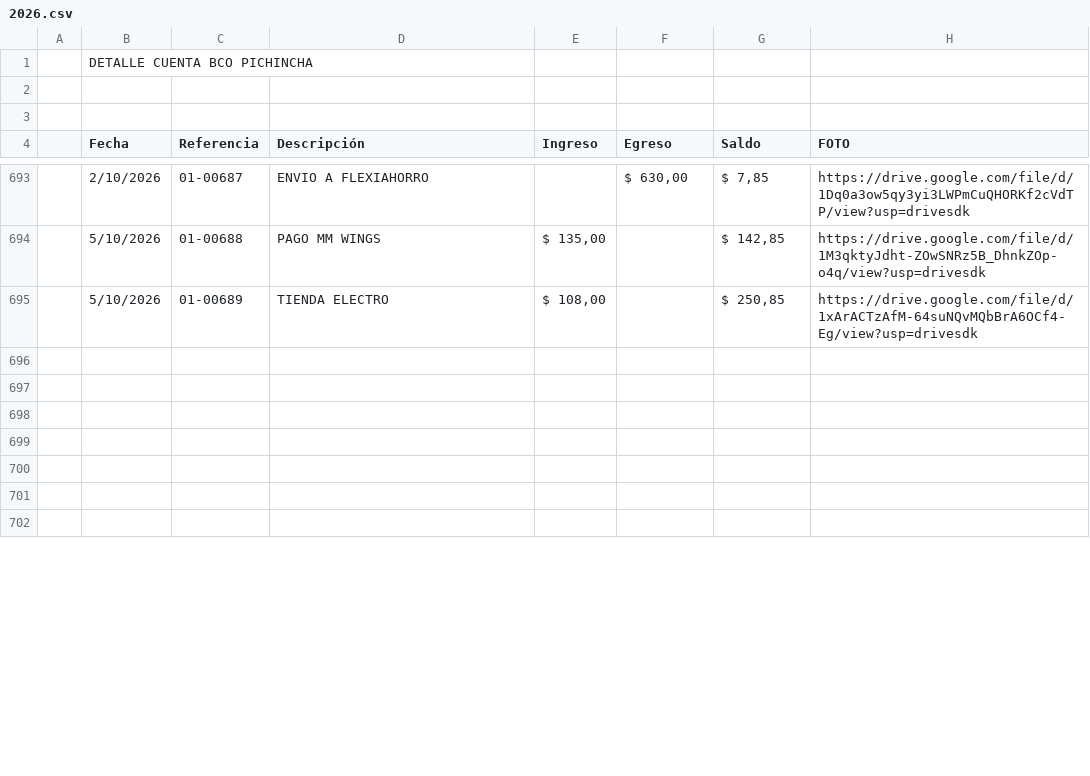
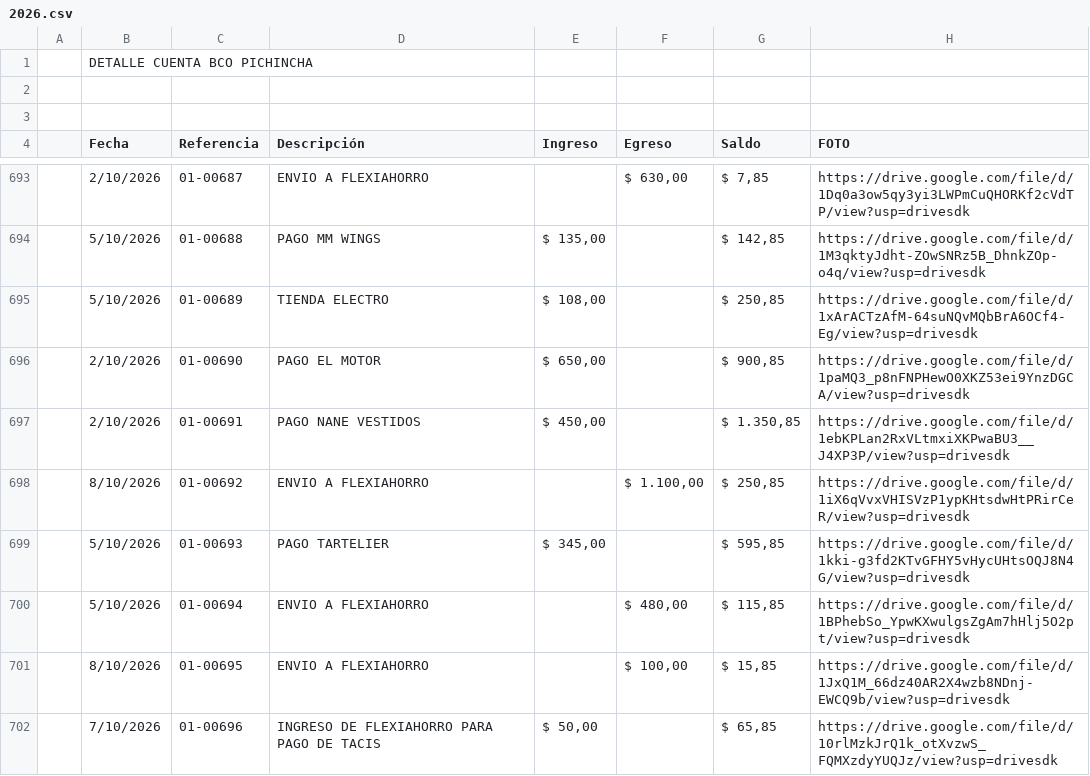
Before and after one commit to fvayas/finanzas-agencia, a CSV file: 2026.csv, drawn as a sheet; only a part is shown, gaps mark what is left out; the diff covers the shown part only; the diff names each change by its address in the sheet, - before the commit and + after, or states it on an @@ line.

```diff
--- a/2026.csv
+++ b/2026.csv
-row 696: (empty)
+row 696:  | 2/10/2026 | 01-00690 | PAGO EL MOTOR | $ 650,00 |  | $ 900,85 | https://drive.google.com/file/d/1paMQ3_p8nFNPHewO0XKZ53ei9YnzDGCA/view?usp=drivesdk
-row 697: (empty)
+row 697:  | 2/10/2026 | 01-00691 | PAGO NANE VESTIDOS | $ 450,00 |  | $ 1.350,85 | https://drive.google.com/file/d/1ebKPLan2RxVLtmxiXKPwaBU3__J4XP3P/view?usp=drivesdk
-row 698: (empty)
+row 698:  | 8/10/2026 | 01-00692 | ENVIO A FLEXIAHORRO |  | $ 1.100,00 | $ 250,85 | https://drive.google.com/file/d/1iX6qVvxVHISVzP1ypKHtsdwHtPRirCeR/view?usp=drivesdk
-row 699: (empty)
+row 699:  | 5/10/2026 | 01-00693 | PAGO TARTELIER | $ 345,00 |  | $ 595,85 | https://drive.google.com/file/d/1kki-g3fd2KTvGFHY5vHycUHtsOQJ8N4G/view?usp=drivesdk
-row 700: (empty)
+row 700:  | 5/10/2026 | 01-00694 | ENVIO A FLEXIAHORRO |  | $ 480,00 | $ 115,85 | https://drive.google.com/file/d/1BPhebSo_YpwKXwulgsZgAm7hHlj5O2pt/view?usp=drivesdk
-row 701: (empty)
+row 701:  | 8/10/2026 | 01-00695 | ENVIO A FLEXIAHORRO |  | $ 100,00 | $ 15,85 | https://drive.google.com/file/d/1JxQ1M_66dz40AR2X4wzb8NDnj-EWCQ9b/view?usp=drivesdk
-row 702: (empty)
+row 702:  | 7/10/2026 | 01-00696 | INGRESO DE FLEXIAHORRO PARA PAGO DE TACIS | $ 50,00 |  | $ 65,85 | https://drive.google.com/file/d/10rlMzkJrQ1k_otXvzwS_FQMXzdyYUQJz/view?usp=drivesdk
```
Also changed, not shown: 42 edited cells elsewhere in this file, movimientos_2026.csv, 4 other files.
